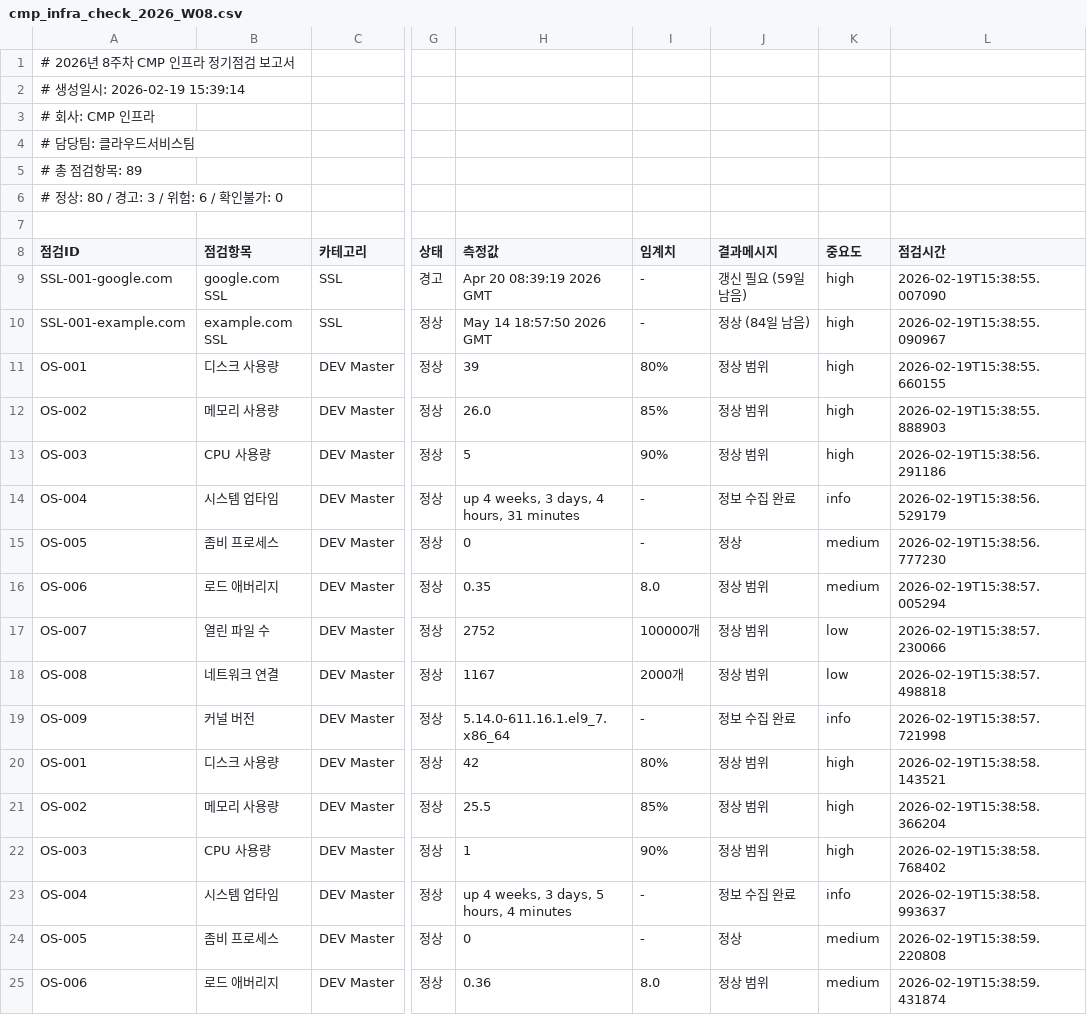
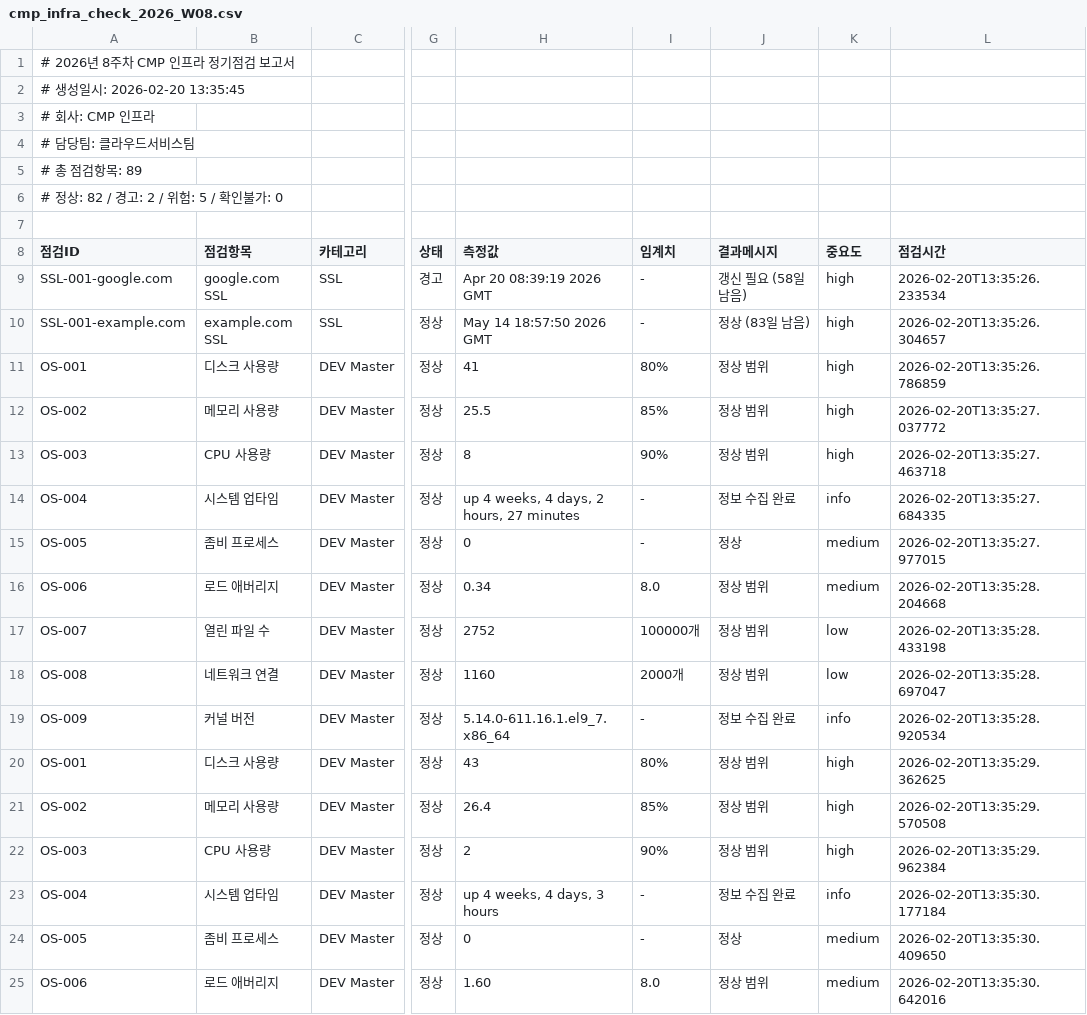
Before and after one commit to Kimjibeom/k8s-infra-health-check, a CSV file: output/cmp_infra_check_2026_W08.csv, drawn as a sheet; only a part is shown, gaps mark what is left out; the diff covers the shown part only; the diff names each change by its address in the sheet, - before the commit and + after, or states it on an @@ line.

```diff
--- a/output/cmp_infra_check_2026_W08.csv
+++ b/output/cmp_infra_check_2026_W08.csv
-A2 (점검ID): # 생성일시: 2026-02-19 15:39:14
+A2 (점검ID): # 생성일시: 2026-02-20 13:35:45
-A6 (점검ID): # 정상: 80 / 경고: 3 / 위험: 6 / 확인불가: 0
+A6 (점검ID): # 정상: 82 / 경고: 2 / 위험: 5 / 확인불가: 0
-J9 (결과메시지): 갱신 필요 (59일 남음)
+J9 (결과메시지): 갱신 필요 (58일 남음)
-L9 (점검시간): 2026-02-19T15:38:55.007090
+L9 (점검시간): 2026-02-20T13:35:26.233534
-J10 (결과메시지): 정상 (84일 남음)
+J10 (결과메시지): 정상 (83일 남음)
-L10 (점검시간): 2026-02-19T15:38:55.090967
+L10 (점검시간): 2026-02-20T13:35:26.304657
-H11 (측정값): 39
+H11 (측정값): 41
-L11 (점검시간): 2026-02-19T15:38:55.660155
+L11 (점검시간): 2026-02-20T13:35:26.786859
-H12 (측정값): 26.0
+H12 (측정값): 25.5
-L12 (점검시간): 2026-02-19T15:38:55.888903
+L12 (점검시간): 2026-02-20T13:35:27.037772
-H13 (측정값): 5
+H13 (측정값): 8
-L13 (점검시간): 2026-02-19T15:38:56.291186
+L13 (점검시간): 2026-02-20T13:35:27.463718
-H14 (측정값): up 4 weeks, 3 days, 4 hours, 31 minutes
+H14 (측정값): up 4 weeks, 4 days, 2 hours, 27 minutes
-L14 (점검시간): 2026-02-19T15:38:56.529179
+L14 (점검시간): 2026-02-20T13:35:27.684335
-L15 (점검시간): 2026-02-19T15:38:56.777230
+L15 (점검시간): 2026-02-20T13:35:27.977015
-H16 (측정값): 0.35
+H16 (측정값): 0.34
-L16 (점검시간): 2026-02-19T15:38:57.005294
+L16 (점검시간): 2026-02-20T13:35:28.204668
-L17 (점검시간): 2026-02-19T15:38:57.230066
+L17 (점검시간): 2026-02-20T13:35:28.433198
-H18 (측정값): 1167
+H18 (측정값): 1160
-L18 (점검시간): 2026-02-19T15:38:57.498818
+L18 (점검시간): 2026-02-20T13:35:28.697047
-L19 (점검시간): 2026-02-19T15:38:57.721998
+L19 (점검시간): 2026-02-20T13:35:28.920534
-H20 (측정값): 42
+H20 (측정값): 43
-L20 (점검시간): 2026-02-19T15:38:58.143521
+L20 (점검시간): 2026-02-20T13:35:29.362625
-H21 (측정값): 25.5
+H21 (측정값): 26.4
-L21 (점검시간): 2026-02-19T15:38:58.366204
+L21 (점검시간): 2026-02-20T13:35:29.570508
-H22 (측정값): 1
+H22 (측정값): 2
-L22 (점검시간): 2026-02-19T15:38:58.768402
+L22 (점검시간): 2026-02-20T13:35:29.962384
-H23 (측정값): up 4 weeks, 3 days, 5 hours, 4 minutes
+H23 (측정값): up 4 weeks, 4 days, 3 hours
-L23 (점검시간): 2026-02-19T15:38:58.993637
+L23 (점검시간): 2026-02-20T13:35:30.177184
-L24 (점검시간): 2026-02-19T15:38:59.220808
+L24 (점검시간): 2026-02-20T13:35:30.409650
-H25 (측정값): 0.36
+H25 (측정값): 1.60
-L25 (점검시간): 2026-02-19T15:38:59.431874
+L25 (점검시간): 2026-02-20T13:35:30.642016
```
Also changed, not shown: 104 edited cells elsewhere in this file, 4 other files.
